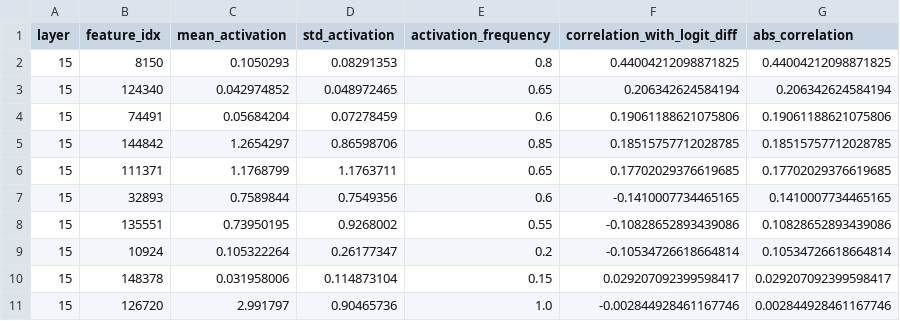
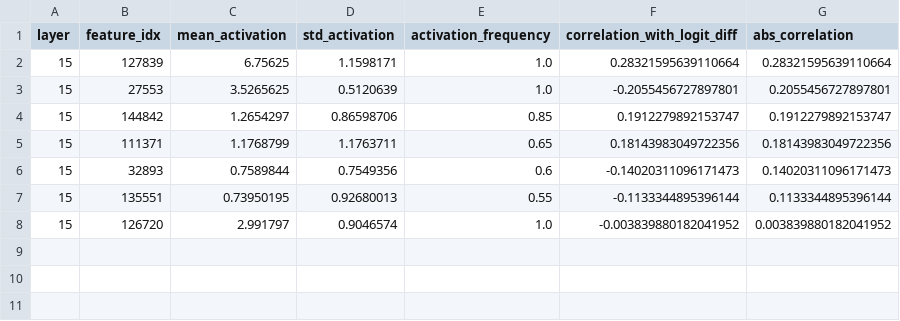
Before and after one commit to vitjuli/Mechanistic-Interpretability-of-Open-Source-LLMs, a CSV file: data/results/interventions/grammar_agreement/importance/feature_importance_layer_15.csv, drawn as a sheet.

```diff
--- a/data/results/interventions/grammar_agreement/importance/feature_importance_layer_15.csv
+++ b/data/results/interventions/grammar_agreement/importance/feature_importance_layer_15.csv
@@ -1,11 +1,8 @@
 layer,feature_idx,mean_activation,std_activation,activation_frequency,correlation_with_logit_diff,abs_correlation
-15,8150,0.1050293,0.08291353,0.8,0.44004212098871825,0.44004212098871825
-15,124340,0.042974852,0.048972465,0.65,0.206342624584194,0.206342624584194
-15,74491,0.05684204,0.07278459,0.6,0.19061188621075806,0.19061188621075806
-15,144842,1.2654297,0.86598706,0.85,0.18515757712028785,0.18515757712028785
-15,111371,1.1768799,1.1763711,0.65,0.17702029376619685,0.17702029376619685
-15,32893,0.7589844,0.7549356,0.6,-0.1410007734465165,0.1410007734465165
-15,135551,0.73950195,0.9268002,0.55,-0.10828652893439086,0.10828652893439086
-15,10924,0.105322264,0.26177347,0.2,-0.10534726618664814,0.10534726618664814
-15,148378,0.031958006,0.114873104,0.15,0.029207092399598417,0.029207092399598417
-15,126720,2.991797,0.90465736,1.0,-0.002844928461167746,0.002844928461167746
+15,127839,6.75625,1.1598171,1.0,0.28321595639110664,0.28321595639110664
+15,27553,3.5265625,0.5120639,1.0,-0.2055456727897801,0.2055456727897801
+15,144842,1.2654297,0.86598706,0.85,0.1912279892153747,0.1912279892153747
+15,111371,1.1768799,1.1763711,0.65,0.18143983049722356,0.18143983049722356
+15,32893,0.7589844,0.7549356,0.6,-0.14020311096171473,0.14020311096171473
+15,135551,0.73950195,0.92680013,0.55,-0.1133344895396144,0.1133344895396144
+15,126720,2.991797,0.9046574,1.0,-0.003839880182041952,0.003839880182041952
```
Also changed, not shown: data/results/baseline_grammar_agreement_train.csv, data/results/interventions/grammar_agreement/importance/feature_importance_layer_17.csv, 54 other files.
